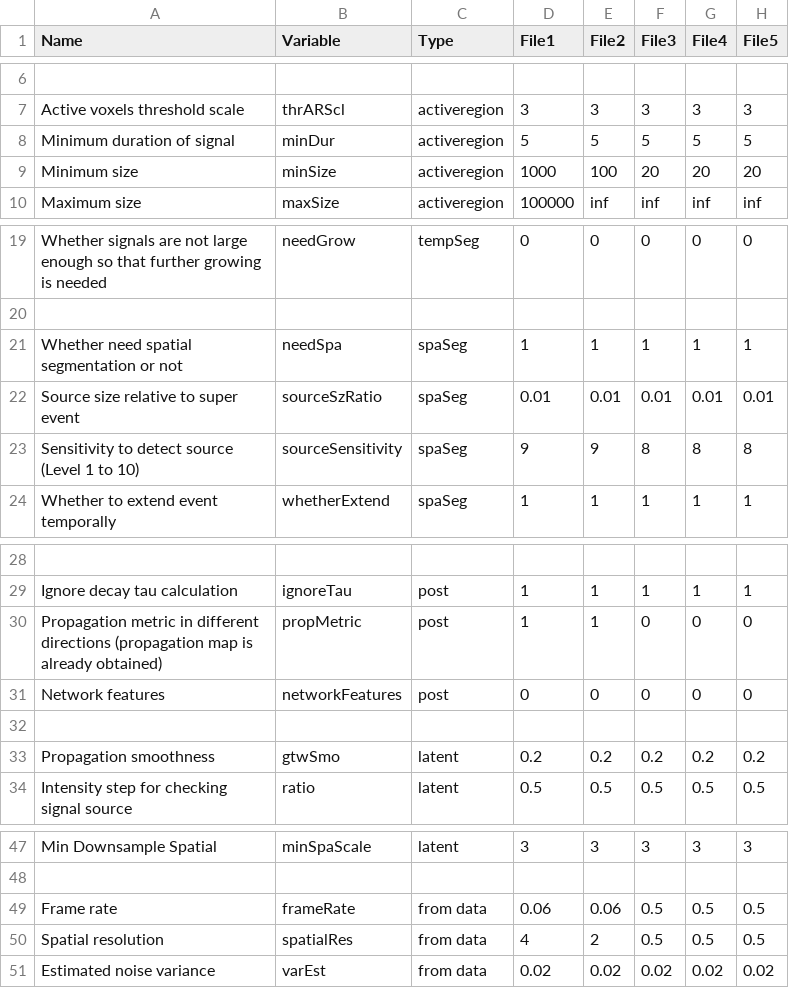
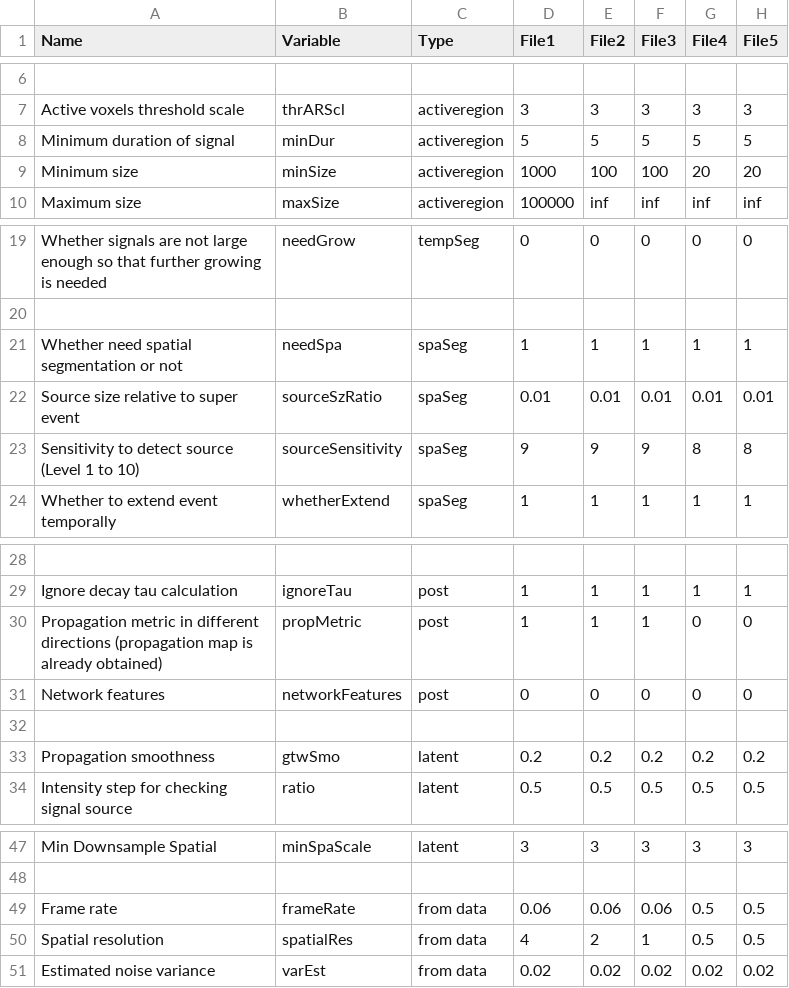
Before and after one commit to Squirrelooooop/AQuA2, a CSV file: cfg/parameters_for_batch.csv, drawn as a sheet; only a part is shown, gaps mark what is left out; the diff names each change by its address in the sheet, - before the commit and + after, or states it on an @@ line.

```diff
--- a/cfg/parameters_for_batch.csv
+++ b/cfg/parameters_for_batch.csv
-F9 (File3): 20
+F9 (File3): 100
-F23 (File3): 8
+F23 (File3): 9
-F30 (File3): 0
+F30 (File3): 1
-F49 (File3): 0.5
+F49 (File3): 0.06
-F50 (File3): 0.5
+F50 (File3): 1
```
Also changed, not shown: 1 other file.
